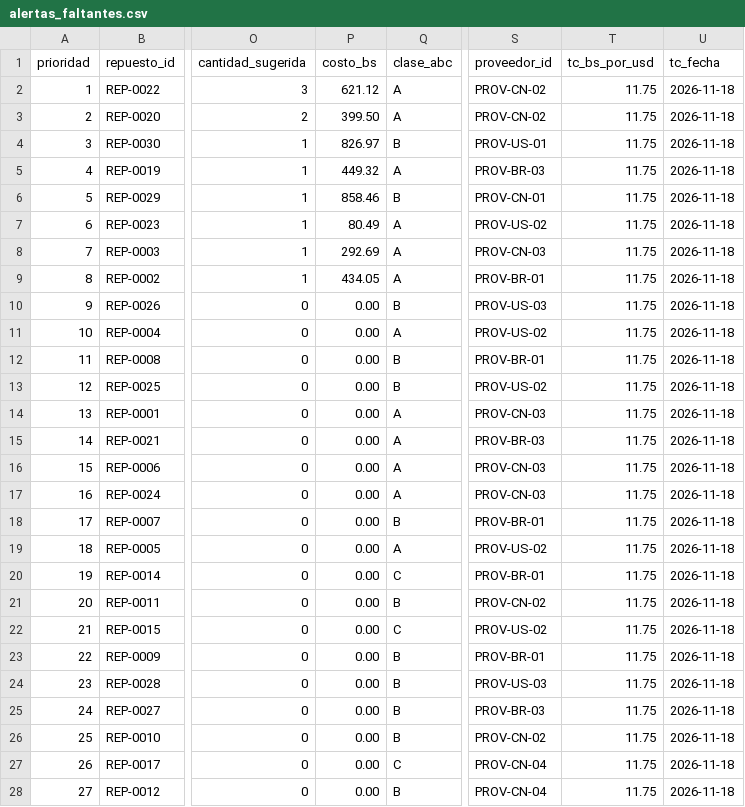
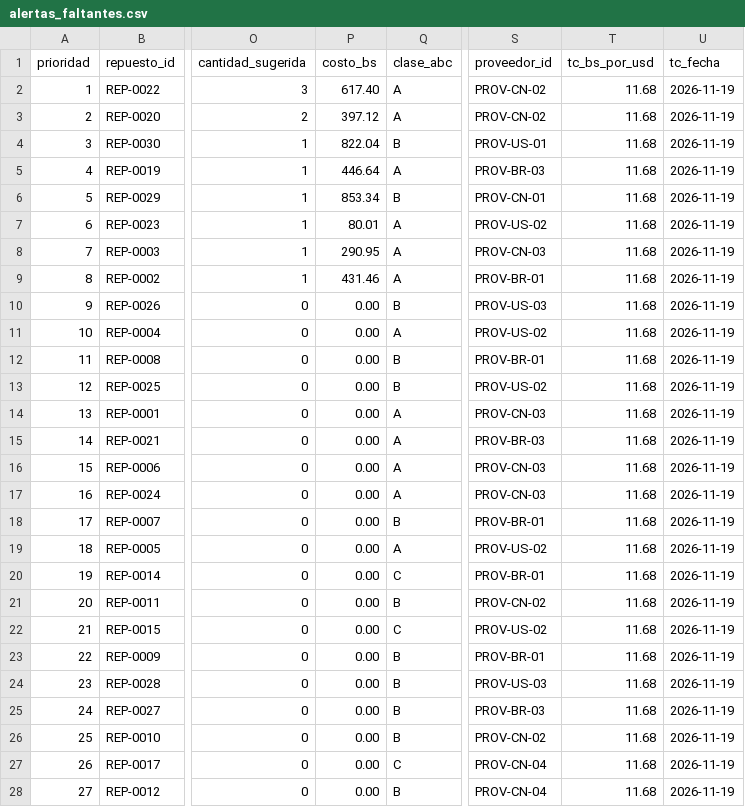
Before and after one commit to UM-Proyecto/MINERIA_DATOS, a CSV file: data/processed/hu-09/alertas_faltantes.csv, drawn as a sheet; only a part is shown, gaps mark what is left out; the diff covers the shown part only; the diff names each change by its address in the sheet, - before the commit and + after, or states it on an @@ line.

```diff
--- a/data/processed/hu-09/alertas_faltantes.csv
+++ b/data/processed/hu-09/alertas_faltantes.csv
-P2 (costo_bs): 621.12
+P2 (costo_bs): 617.40
-T2:T28 (tc_bs_por_usd): 11.75
+T2:T28 (tc_bs_por_usd): 11.68
-U2:U28 (tc_fecha): 2026-11-18
+U2:U28 (tc_fecha): 2026-11-19
-P3 (costo_bs): 399.50
+P3 (costo_bs): 397.12
-P4 (costo_bs): 826.97
+P4 (costo_bs): 822.04
-P5 (costo_bs): 449.32
+P5 (costo_bs): 446.64
-P6 (costo_bs): 858.46
+P6 (costo_bs): 853.34
-P7 (costo_bs): 80.49
+P7 (costo_bs): 80.01
-P8 (costo_bs): 292.69
+P8 (costo_bs): 290.95
-P9 (costo_bs): 434.05
+P9 (costo_bs): 431.46
```
Also changed, not shown: 6 edited cells elsewhere in this file, data/processed/scrum-54/tco_bcb_diario.csv, 7 other files.
